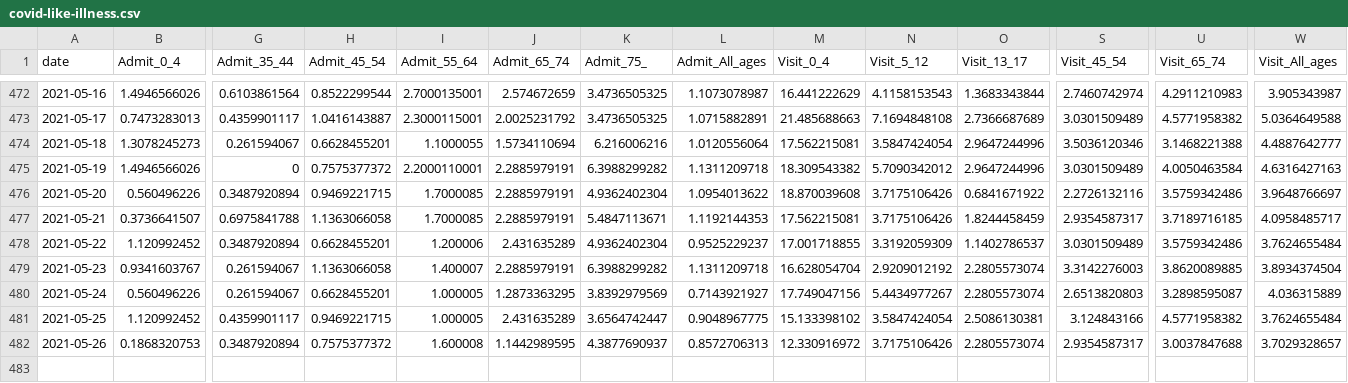
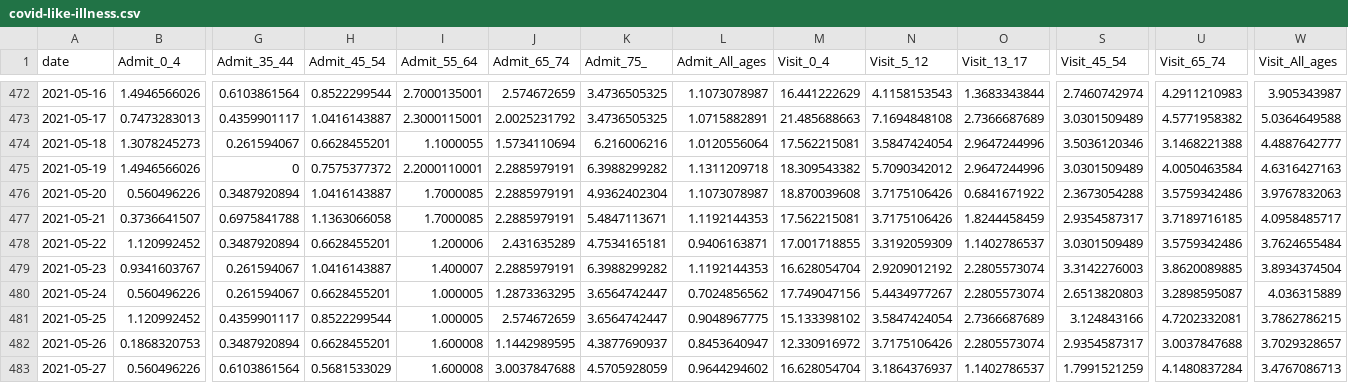
Before and after one commit to nychealth/coronavirus-data, a CSV file: trends/covid-like-illness.csv, drawn as a sheet; only a part is shown, gaps mark what is left out; rows hold the shown columns only; the diff names each change by its address in the sheet, - before the commit and + after, or states it on an @@ line.

Commit message:
5/30 data update

```diff
--- a/trends/covid-like-illness.csv
+++ b/trends/covid-like-illness.csv
-H476 (Admit_45_54): 0.9469221715
+H476 (Admit_45_54): 1.0416143887
-L476 (Admit_All_ages): 1.0954013622
+L476 (Admit_All_ages): 1.1073078987
-S476 (Visit_45_54): 2.2726132116
+S476 (Visit_45_54): 2.3673054288
-W476 (Visit_All_ages): 3.9648766697
+W476 (Visit_All_ages): 3.9767832063
-K478 (Admit_75_): 4.9362402304
+K478 (Admit_75_): 4.7534165181
-L478 (Admit_All_ages): 0.9525229237
+L478 (Admit_All_ages): 0.9406163871
-H479 (Admit_45_54): 1.1363066058
+H479 (Admit_45_54): 1.0416143887
-L479 (Admit_All_ages): 1.1311209718
+L479 (Admit_All_ages): 1.1192144353
-K480 (Admit_75_): 3.8392979569
+K480 (Admit_75_): 3.6564742447
-L480 (Admit_All_ages): 0.7143921927
+L480 (Admit_All_ages): 0.7024856562
-H481 (Admit_45_54): 0.9469221715
+H481 (Admit_45_54): 0.8522299544
-J481 (Admit_65_74): 2.431635289
+J481 (Admit_65_74): 2.574672659
-O481 (Visit_13_17): 2.5086130381
+O481 (Visit_13_17): 2.7366687689
-U481 (Visit_65_74): 4.5771958382
+U481 (Visit_65_74): 4.7202332081
-W481 (Visit_All_ages): 3.7624655484
+W481 (Visit_All_ages): 3.7862786215
-H482 (Admit_45_54): 0.7575377372
+H482 (Admit_45_54): 0.6628455201
-L482 (Admit_All_ages): 0.8572706313
+L482 (Admit_All_ages): 0.8453640947
+row 483: 2021-05-27 | 0.560496226 | 0.6103861564 | 0.5681533029 | 1.600008 | 3.0037847688 | 4.5705928059 | 0.9644294602 | 16.628054704 | 3.1864376937 | 1.1402786537 | 1.7991521259 | 4.1480837284 | 3.4767086713
```
Also changed, not shown: latest/now-data-by-day.csv, trends/cases-by-day.csv, 32 other files.
